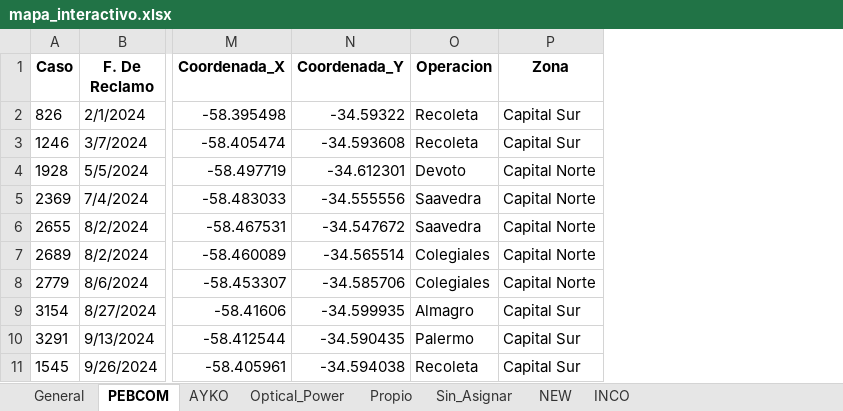
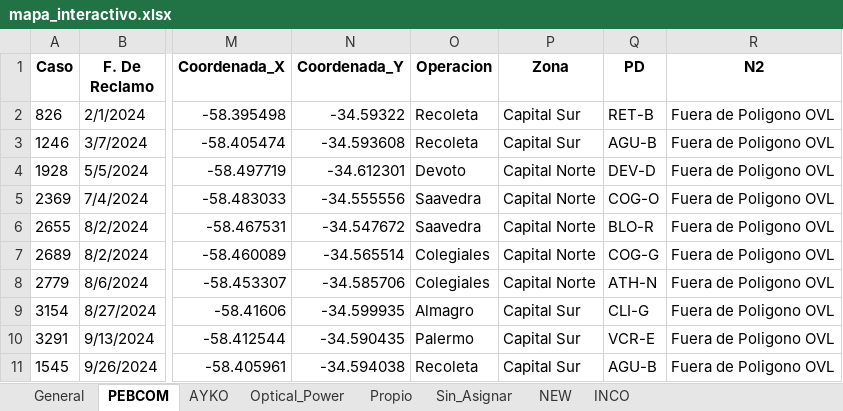
Before and after one commit to gestiondereclamosteco/pendientes_mantenimiento, an Excel workbook: mapa_interactivo.xlsx, sheet PEBCOM, drawn as a sheet; only a part is shown, gaps mark what is left out; values as stored, in another font and other column widths than the file's, no borders; the diff covers the shown part only; the diff names each change by its address in the sheet, - before the commit and + after, or states it on an @@ line.

```diff
--- a/mapa_interactivo.xlsx (sheet PEBCOM)
+++ b/mapa_interactivo.xlsx (sheet PEBCOM)
+column Q (PD), rows 2-11: RET-B | AGU-B | DEV-D | COG-O | BLO-R | COG-G | ATH-N | CLI-G | VCR-E | AGU-B
+column R (N2), rows 2-11: all Fuera de Poligono OVL
```
Also changed, not shown: 5 added rows and 1 edited cell elsewhere in this sheet, sheet General, sheet NEW, sheet AYKO, sheet Sin_Asignar, sheet Propio, sheet INCO, 1 more sheet, 1 other file.
